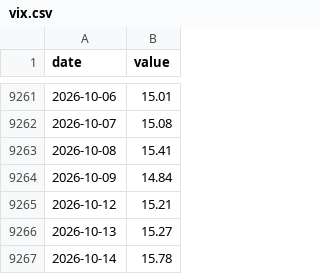
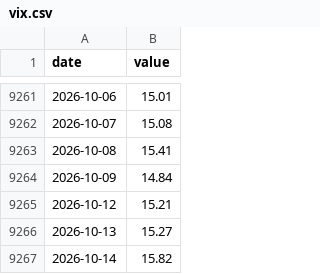
Before and after one commit to petersan0321/market-risk-dashboard, a CSV file: data/raw/vix.csv, drawn as a sheet; only a part is shown, gaps mark what is left out.

```diff
--- a/data/raw/vix.csv
+++ b/data/raw/vix.csv
@@ -9266,2 +9266,2 @@ date,value
 2026-10-13,15.27
-2026-10-14,15.78
+2026-10-14,15.82
```
